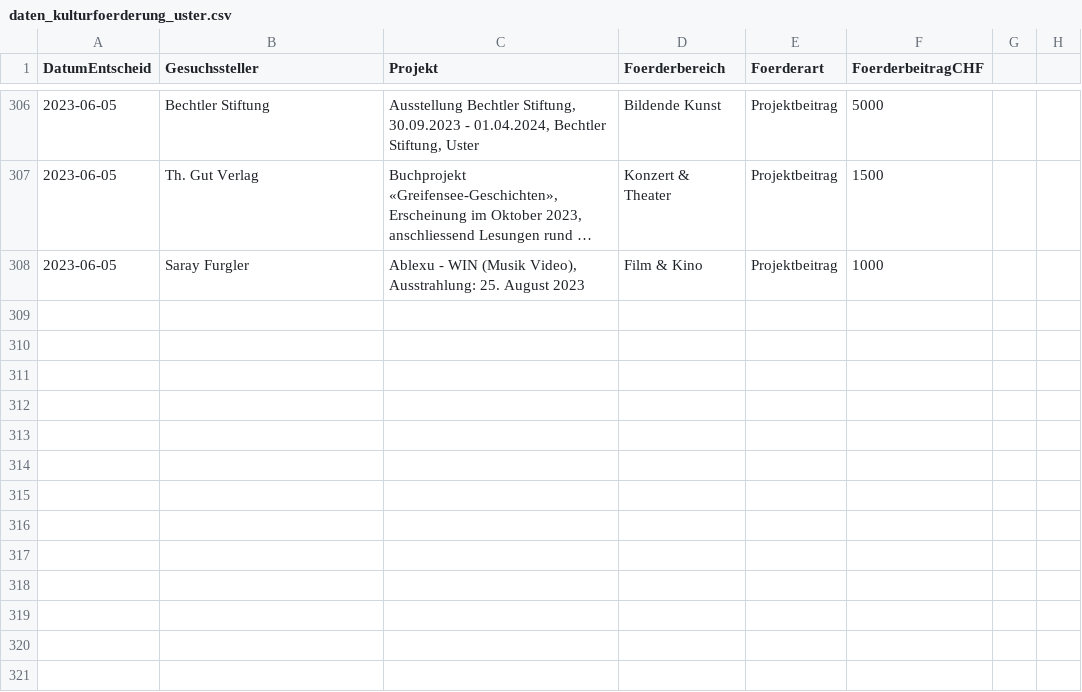
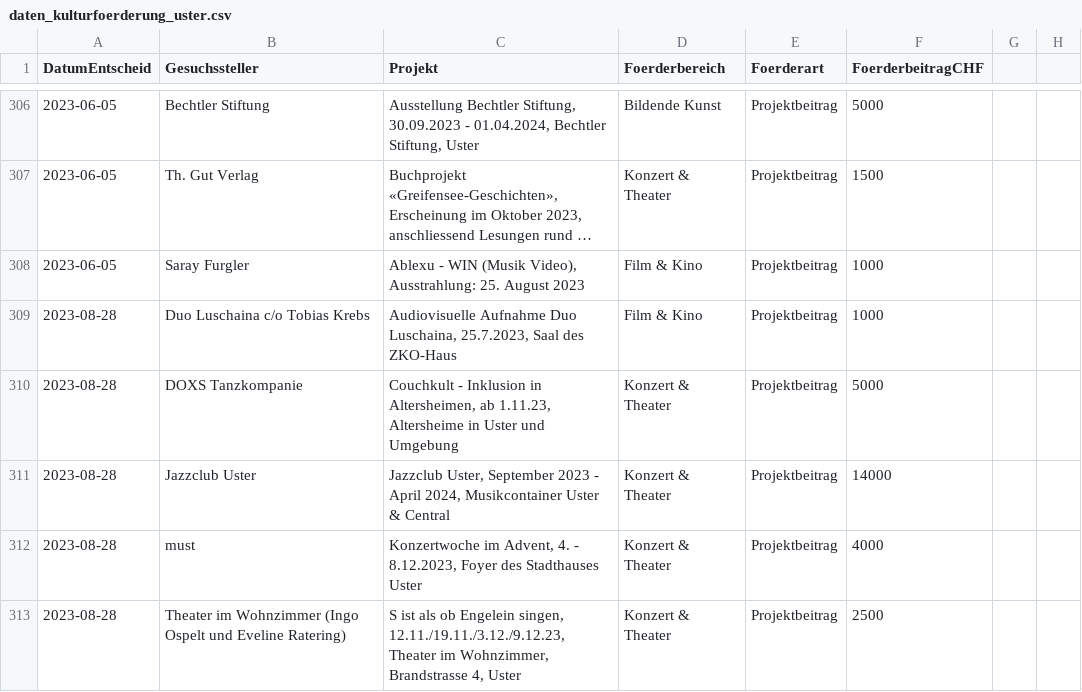
Before and after one commit to GesellschaftStadtUster/kultur_foerderbeitrage, a CSV file: daten_kulturfoerderung_uster.csv, drawn as a sheet; only a part is shown, gaps mark what is left out; long unchanged cells end in …; the diff names each change by its address in the sheet, - before the commit and + after, or states it on an @@ line.

Commit message:
Add files via upload

```diff
--- a/daten_kulturfoerderung_uster.csv
+++ b/daten_kulturfoerderung_uster.csv
+row 309: 2023-08-28 | Duo Luschaina c/o Tobias Krebs | Audiovisuelle Aufnahme Duo Luschaina, 25.7.2023, Saal des ZKO-Haus | Film & Kino | Projektbeitrag | 1000
+row 310: 2023-08-28 | DOXS Tanzkompanie | Couchkult - Inklusion in Altersheimen, ab 1.11.23, Altersheime in Uster und Umgebung | Konzert & Theater | Projektbeitrag | 5000
+row 311: 2023-08-28 | Jazzclub Uster | Jazzclub Uster, September 2023 - April 2024, Musikcontainer Uster & Central | Konzert & Theater | Projektbeitrag | 14000
+row 312: 2023-08-28 | must | Konzertwoche im Advent, 4. - 8.12.2023, Foyer des Stadthauses Uster | Konzert & Theater | Projektbeitrag | 4000
+row 313: 2023-08-28 | Theater im Wohnzimmer (Ingo Ospelt und Eveline Ratering) | S ist als ob Engelein singen, 12.11./19.11./3.12./9.12.23, Theater im Wohnzimmer, Brandstrasse 4, Uster | Konzert & Theater | Projektbeitrag | 2500
```
